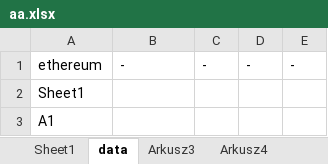
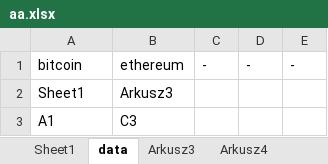
Before and after one commit to lunerien/price_updater, an Excel workbook: aa.xlsx, sheet data, drawn as a sheet; values as stored, in another font and other column widths than the file's, no borders; the diff names each change by its address in the sheet, - before the commit and + after, or states it on an @@ line.

```diff
--- a/aa.xlsx (sheet data)
+++ b/aa.xlsx (sheet data)
-A1: ethereum
+A1: bitcoin
-B1: -
+B1: ethereum
-B2: (empty)
+B2: Arkusz3
-B3: (empty)
+B3: C3
```
Also changed, not shown: sheet Sheet1, sheet Arkusz3, 7 other files.
